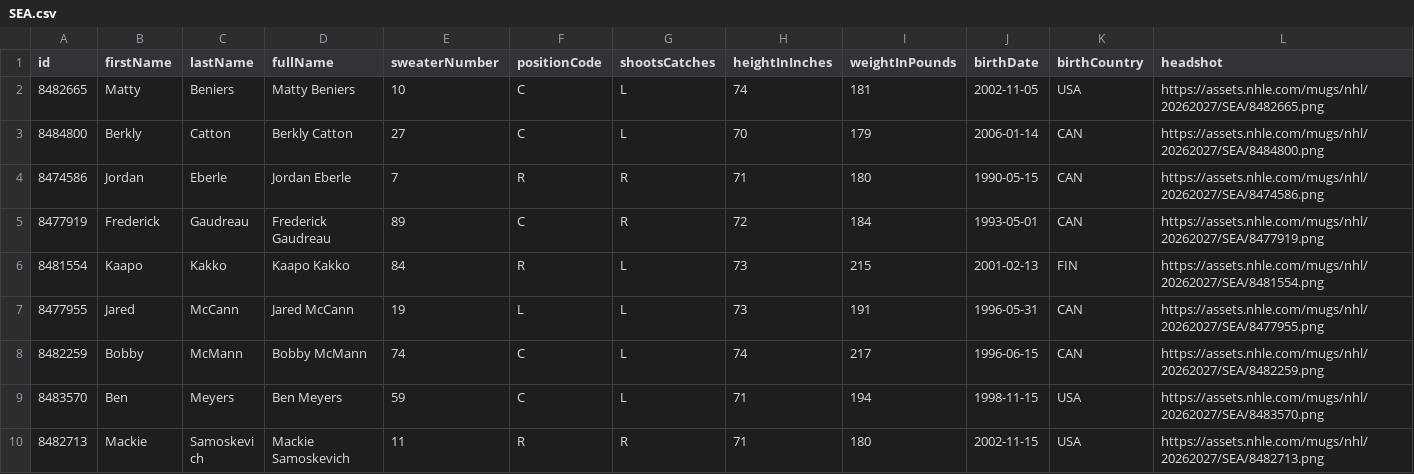
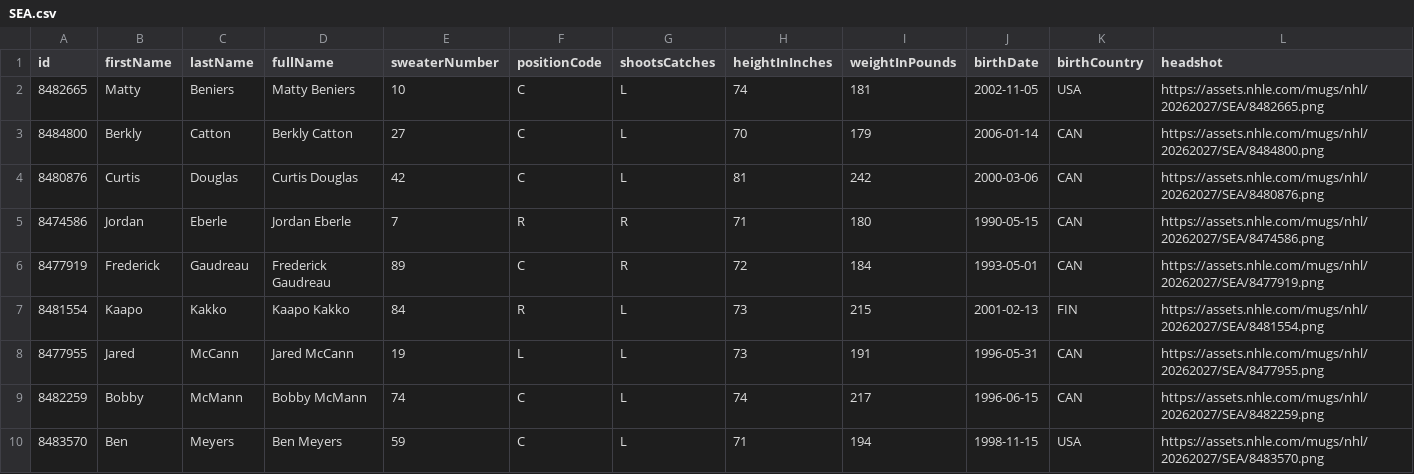
Before and after one commit to SertKert/Puck-Drop, a CSV file: data/rosters/SEA.csv, drawn as a sheet; only a part is shown; the shorter side is filled out with more unchanged rows; the diff names each change by its address in the sheet, - before the commit and + after, or states it on an @@ line.

Commit message:
chore(data): daily refresh 2026-07-22

```diff
--- a/data/rosters/SEA.csv
+++ b/data/rosters/SEA.csv
+row 4: 8480876 | Curtis | Douglas | Curtis Douglas | 42 | C | L | 81 | 242 | 2000-03-06 | CAN | https://assets.nhle.com/mugs/nhl/20262027/SEA/8480876.png
```
Also changed, not shown: data/rosters/CHI.csv, data/rosters/TBL.csv, 27 other files.
